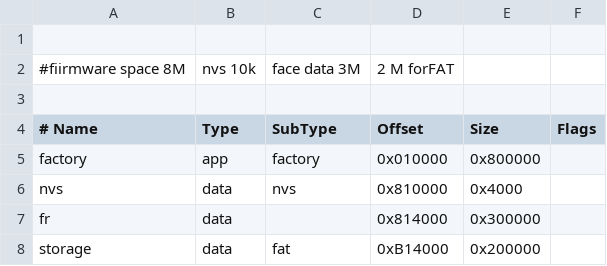
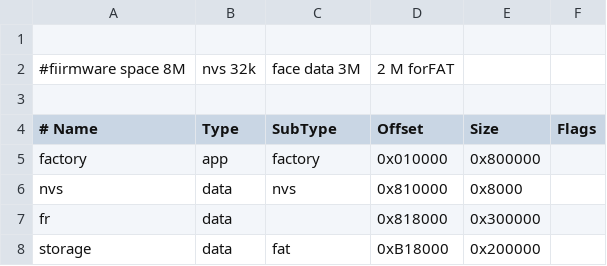
Before and after one commit to sozibalmamun/ESP32_Project, a CSV file: THT-Face/partitions.csv, drawn as a sheet.

```diff
--- a/THT-Face/partitions.csv
+++ b/THT-Face/partitions.csv
@@ -1,3 +1,3 @@
 
-#fiirmware space 8M, nvs 10k, face data 3M, 2 M forFAT
+#fiirmware space 8M, nvs 32k, face data 3M, 2 M forFAT
 
@@ -5,4 +5,4 @@
 factory, app,  factory, 0x010000, 0x800000,
-nvs,     data, nvs,     0x810000, 0x4000,
-fr,      data,       ,  0x814000, 0x300000,
-storage, data, fat,     0xB14000, 0x200000,
+nvs,     data, nvs,     0x810000, 0x8000,
+fr,      data,       ,  0x818000, 0x300000,
+storage, data, fat,     0xB18000, 0x200000,
```
Also changed, not shown: 15 other files.
